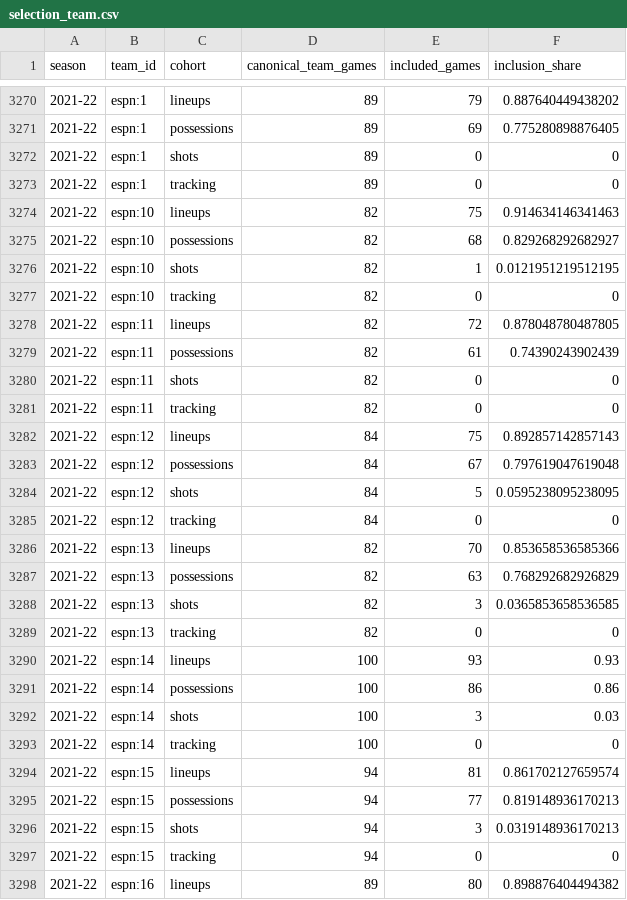
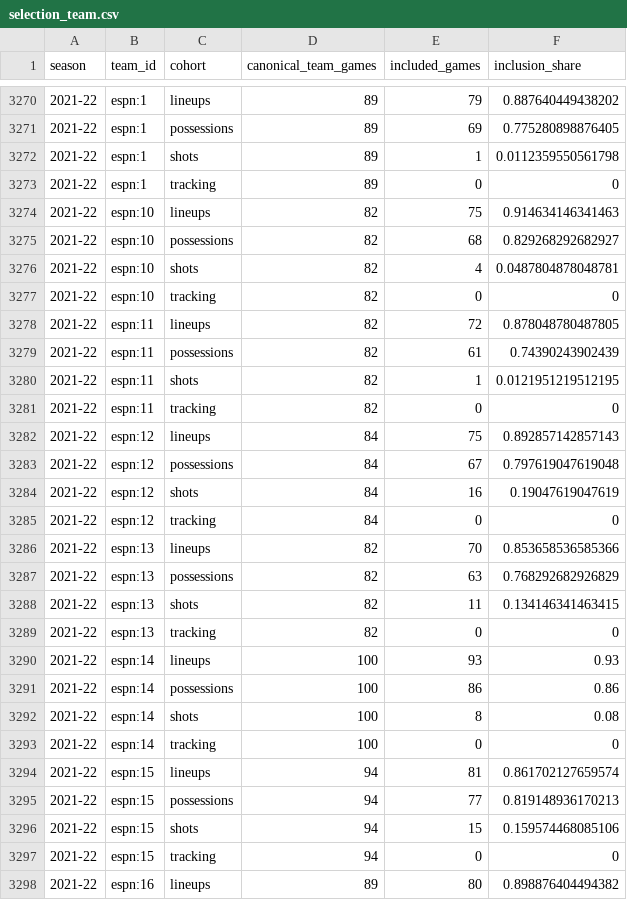
Before and after one commit to just-the-stats-man/whats-your-bias-nba, a CSV file: docs/phase4/selection_team.csv, drawn as a sheet; only a part is shown, gaps mark what is left out; the diff covers the shown part only.

```diff
--- a/docs/phase4/selection_team.csv
+++ b/docs/phase4/selection_team.csv
@@ -3271,3 +3271,3 @@
 "2021-22","espn:1","possessions",89,69,0.775280898876405
-"2021-22","espn:1","shots",89,0,0
+"2021-22","espn:1","shots",89,1,0.0112359550561798
 "2021-22","espn:1","tracking",89,0,0
@@ -3275,3 +3275,3 @@
 "2021-22","espn:10","possessions",82,68,0.829268292682927
-"2021-22","espn:10","shots",82,1,0.0121951219512195
+"2021-22","espn:10","shots",82,4,0.0487804878048781
 "2021-22","espn:10","tracking",82,0,0
@@ -3279,3 +3279,3 @@
 "2021-22","espn:11","possessions",82,61,0.74390243902439
-"2021-22","espn:11","shots",82,0,0
+"2021-22","espn:11","shots",82,1,0.0121951219512195
 "2021-22","espn:11","tracking",82,0,0
@@ -3283,3 +3283,3 @@
 "2021-22","espn:12","possessions",84,67,0.797619047619048
-"2021-22","espn:12","shots",84,5,0.0595238095238095
+"2021-22","espn:12","shots",84,16,0.19047619047619
 "2021-22","espn:12","tracking",84,0,0
@@ -3287,3 +3287,3 @@
 "2021-22","espn:13","possessions",82,63,0.768292682926829
-"2021-22","espn:13","shots",82,3,0.0365853658536585
+"2021-22","espn:13","shots",82,11,0.134146341463415
 "2021-22","espn:13","tracking",82,0,0
@@ -3291,3 +3291,3 @@
 "2021-22","espn:14","possessions",100,86,0.86
-"2021-22","espn:14","shots",100,3,0.03
+"2021-22","espn:14","shots",100,8,0.08
 "2021-22","espn:14","tracking",100,0,0
@@ -3295,3 +3295,3 @@
 "2021-22","espn:15","possessions",94,77,0.819148936170213
-"2021-22","espn:15","shots",94,3,0.0319148936170213
+"2021-22","espn:15","shots",94,15,0.159574468085106
 "2021-22","espn:15","tracking",94,0,0
```
Also changed, not shown: 38 edited cells elsewhere in this file, docs/phase4/lebron_research_coverage.csv, docs/phase4/recovery_integrity.csv, 35 other files.
